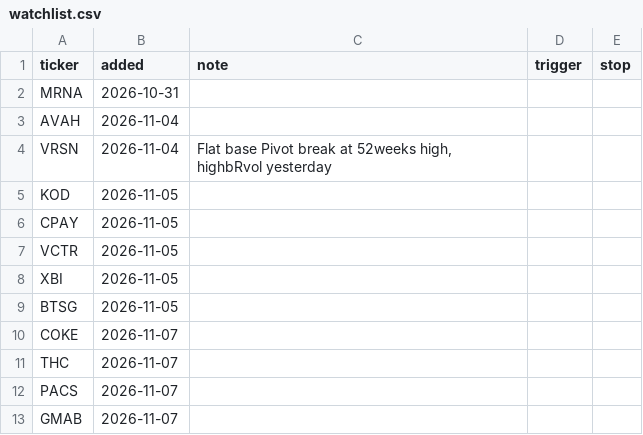
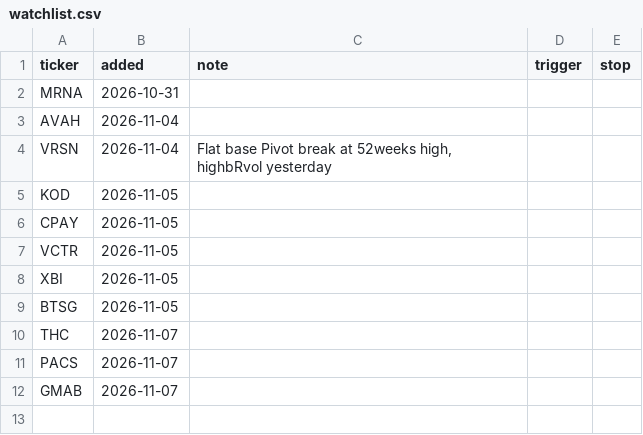
Before and after one commit to fabiolmn17-web/MRS_Dashboard, a CSV file: watchlist.csv, drawn as a sheet; the diff names each change by its address in the sheet, - before the commit and + after, or states it on an @@ line.

Commit message:
watchlist: remove COKE

```diff
--- a/watchlist.csv
+++ b/watchlist.csv
-row 10: COKE | 2026-11-07
```
